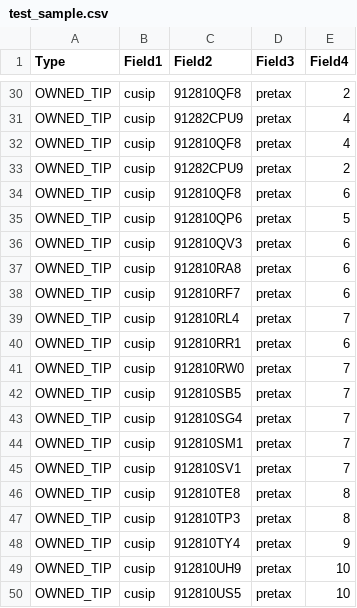
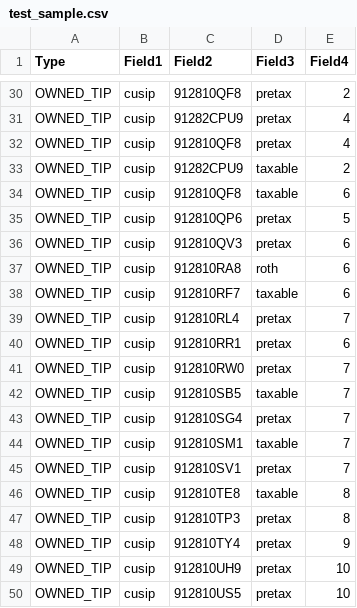
Before and after one commit to jacoxnet/TIPS-AI-Project, a CSV file: csv files/test_sample.csv, drawn as a sheet; only a part is shown, gaps mark what is left out; the diff covers the shown part only.

```diff
--- a/csv files/test_sample.csv
+++ b/csv files/test_sample.csv
@@ -32,8 +32,8 @@ OWNED_TIP,cusip,91282CPU9,pretax,4
 OWNED_TIP,cusip,912810QF8,pretax,4
-OWNED_TIP,cusip,91282CPU9,pretax,2
-OWNED_TIP,cusip,912810QF8,pretax,6
+OWNED_TIP,cusip,91282CPU9,taxable,2
+OWNED_TIP,cusip,912810QF8,taxable,6
 OWNED_TIP,cusip,912810QP6,pretax,5
 OWNED_TIP,cusip,912810QV3,pretax,6
-OWNED_TIP,cusip,912810RA8,pretax,6
-OWNED_TIP,cusip,912810RF7,pretax,6
+OWNED_TIP,cusip,912810RA8,roth,6
+OWNED_TIP,cusip,912810RF7,taxable,6
 OWNED_TIP,cusip,912810RL4,pretax,7
@@ -41,7 +41,7 @@ OWNED_TIP,cusip,912810RR1,pretax,6
 OWNED_TIP,cusip,912810RW0,pretax,7
-OWNED_TIP,cusip,912810SB5,pretax,7
+OWNED_TIP,cusip,912810SB5,taxable,7
 OWNED_TIP,cusip,912810SG4,pretax,7
-OWNED_TIP,cusip,912810SM1,pretax,7
+OWNED_TIP,cusip,912810SM1,taxable,7
 OWNED_TIP,cusip,912810SV1,pretax,7
-OWNED_TIP,cusip,912810TE8,pretax,8
+OWNED_TIP,cusip,912810TE8,taxable,8
 OWNED_TIP,cusip,912810TP3,pretax,8
```
Also changed, not shown: 14 edited cells elsewhere in this file, 8 other files.
